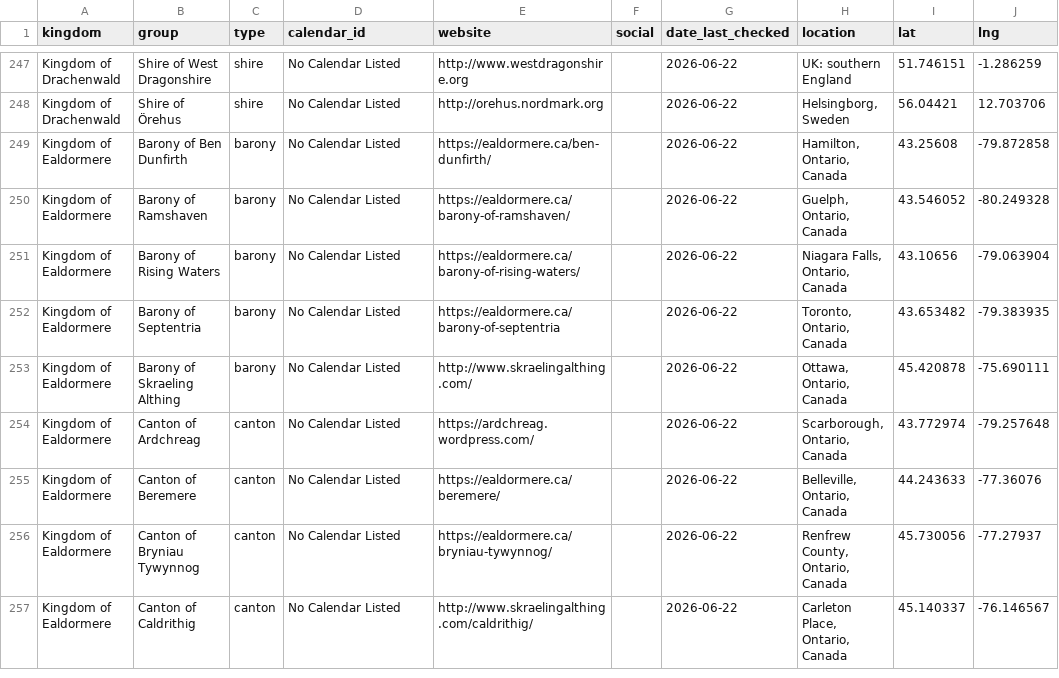
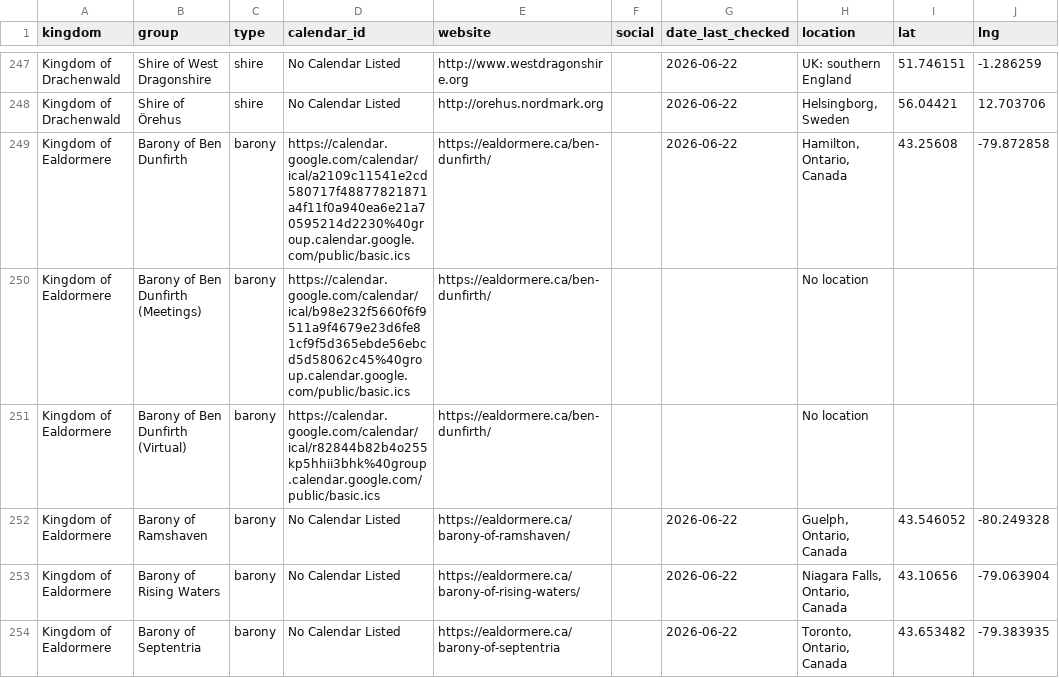
Before and after one commit to khs/scamap, a CSV file: locals.csv, drawn as a sheet; only a part is shown, gaps mark what is left out; the shorter side is filled out with more unchanged rows.

Commit message:
fixing borders and adding calendars

```diff
--- a/locals.csv
+++ b/locals.csv
@@ -248,3 +248,5 @@ Kingdom of Drachenwald,Shire of West Dragonshire,shire,No Calendar Listed,http:/
 Kingdom of Drachenwald,Shire of Örehus,shire,No Calendar Listed,http://orehus.nordmark.org,,2026-06-22,"Helsingborg, Sweden",56.04421,12.703706
-Kingdom of Ealdormere,Barony of Ben Dunfirth,barony,No Calendar Listed,https://ealdormere.ca/ben-dunfirth/,,2026-06-22,"Hamilton, Ontario, Canada",43.25608,-79.872858
+Kingdom of Ealdormere,Barony of Ben Dunfirth,barony,https://calendar.google.com/calendar/ical/a2109c11541e2cd580717f48877821871a4f11f0a940ea6e21a70595214d2230%40group.calendar.google.com/public/basic.ics,https://ealdormere.ca/ben-dunfirth/,,2026-06-22,"Hamilton, Ontario, Canada",43.25608,-79.872858
+Kingdom of Ealdormere,Barony of Ben Dunfirth (Meetings),barony,https://calendar.google.com/calendar/ical/b98e232f5660f6f9511a9f4679e23d6fe81cf9f5d365ebde56ebcd5d58062c45%40group.calendar.google.com/public/basic.ics,https://ealdormere.ca/ben-dunfirth/,,,No location,,
+Kingdom of Ealdormere,Barony of Ben Dunfirth (Virtual),barony,https://calendar.google.com/calendar/ical/r82844b82b4o255kp5hhii3bhk%40group.calendar.google.com/public/basic.ics,https://ealdormere.ca/ben-dunfirth/,,,No location,,
 Kingdom of Ealdormere,Barony of Ramshaven,barony,No Calendar Listed,https://ealdormere.ca/barony-of-ramshaven/,,2026-06-22,"Guelph, Ontario, Canada",43.546052,-80.249328
```
Also changed, not shown: territory_kingdoms.csv.
